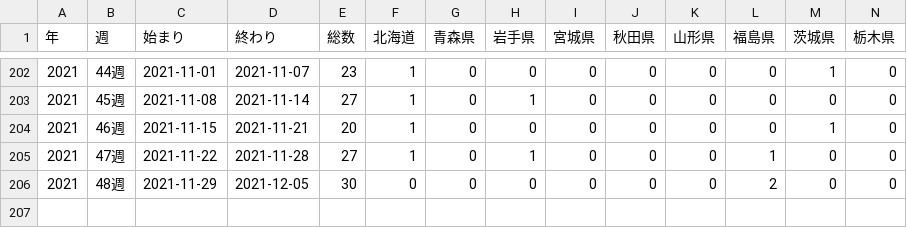
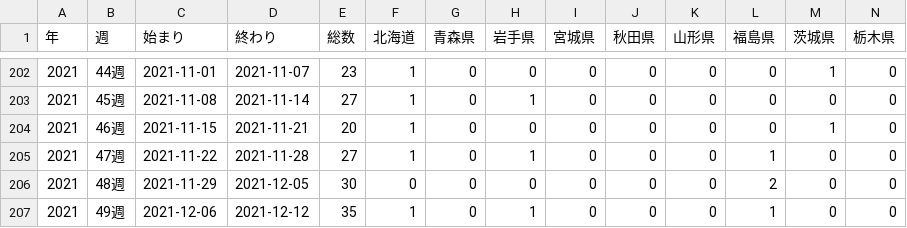
Before and after one commit to statrstart/statrstart.github.com, a CSV file: source/data/influ2018_2021.csv, drawn as a sheet; only a part is shown, gaps mark what is left out; rows hold the shown columns only; the diff names each change by its address in the sheet, - before the commit and + after, or states it on an @@ line.

Commit message:
Add files via upload

```diff
--- a/source/data/influ2018_2021.csv
+++ b/source/data/influ2018_2021.csv
+row 207: 2021 | 49週 | 2021-12-06 | 2021-12-12 | 35 | 1 | 0 | 1 | 0 | 0 | 0 | 1 | 0 | 0
```
